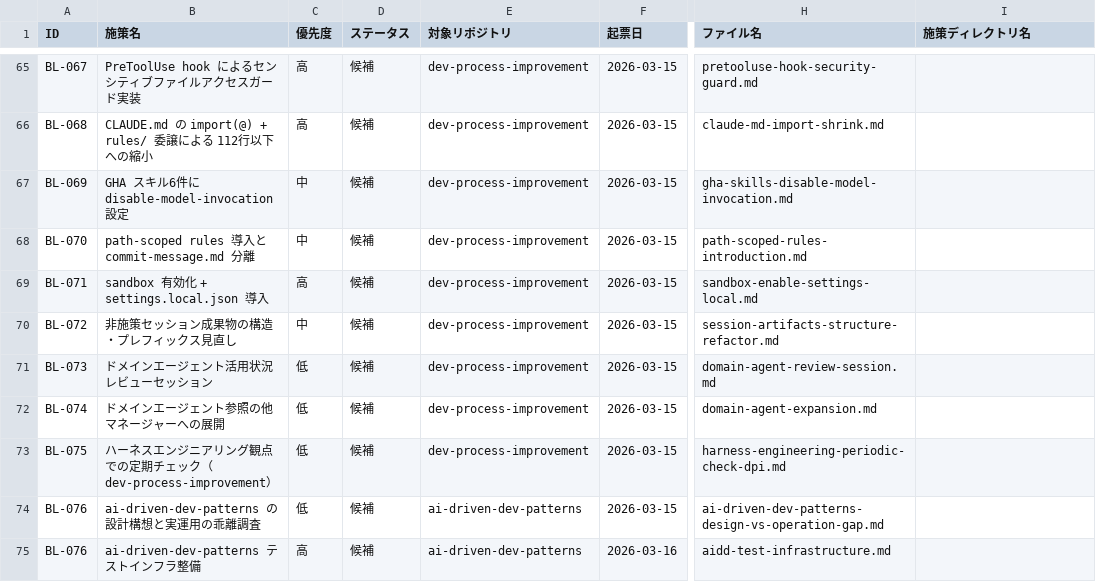
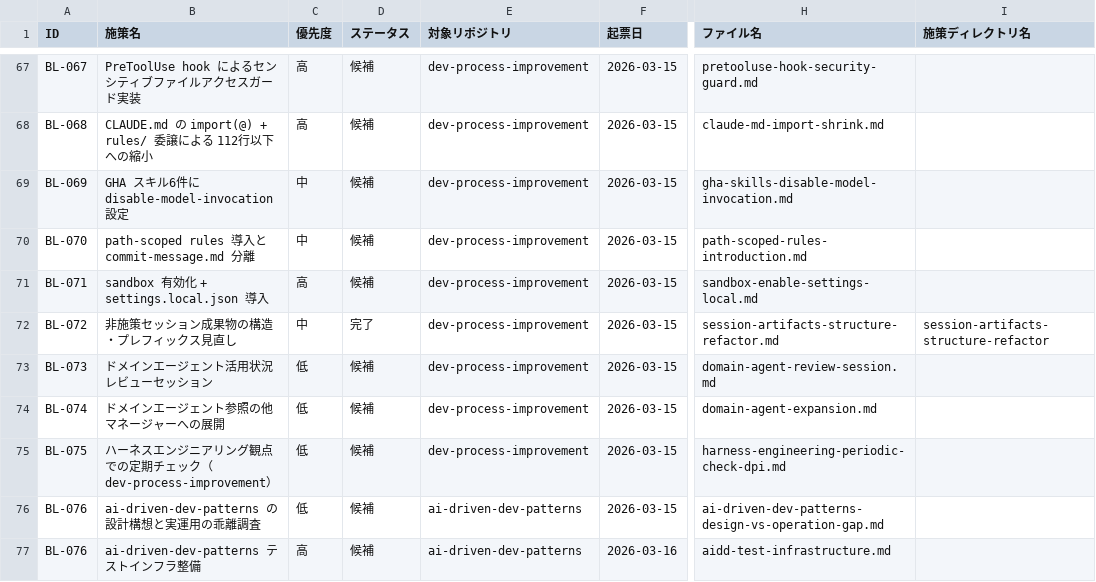
Before and after one commit to ryo12-n/dev-process-improvement, a CSV file: backlog/backlog.csv, drawn as a sheet; only a part is shown, gaps mark what is left out; addresses are those after the commit; the diff covers the shown part only; the diff names each change by its address in the sheet, - before the commit and + after, or states it on an @@ line.

```diff
--- a/backlog/backlog.csv
+++ b/backlog/backlog.csv
-D72 (ステータス): 候補
+D72 (ステータス): 完了
-I72 (施策ディレクトリ名): (empty)
+I72 (施策ディレクトリ名): session-artifacts-structure-refactor
```
Also changed, not shown: 2 added rows and 16 edited cells elsewhere in this file, 36 other files.
